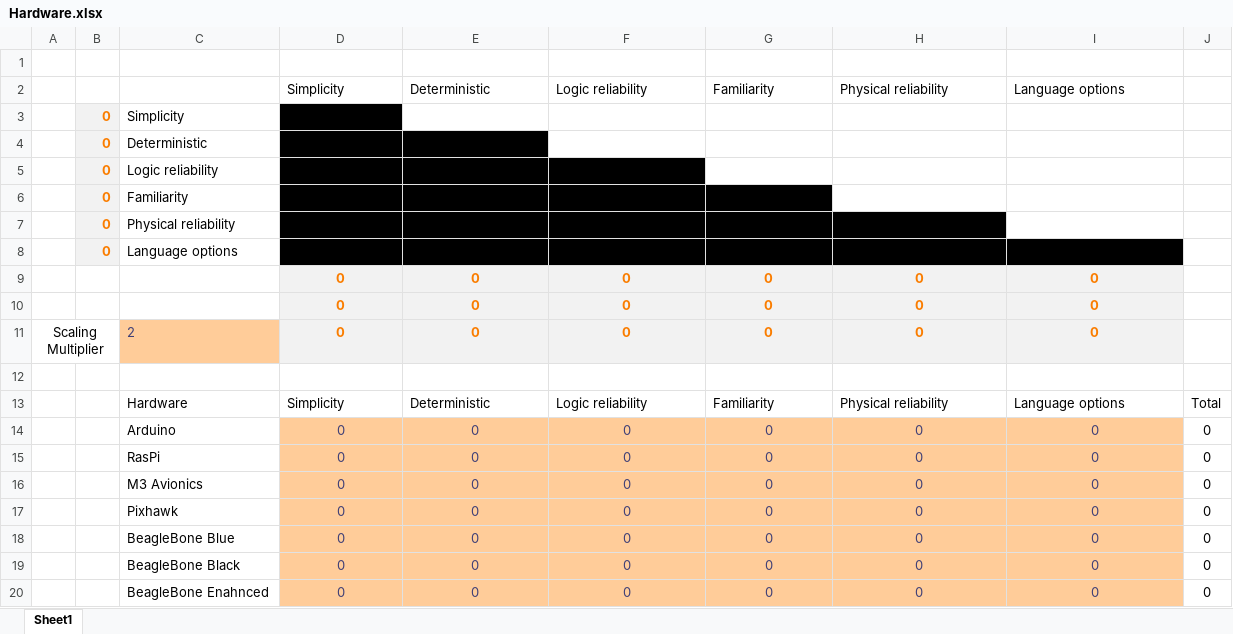
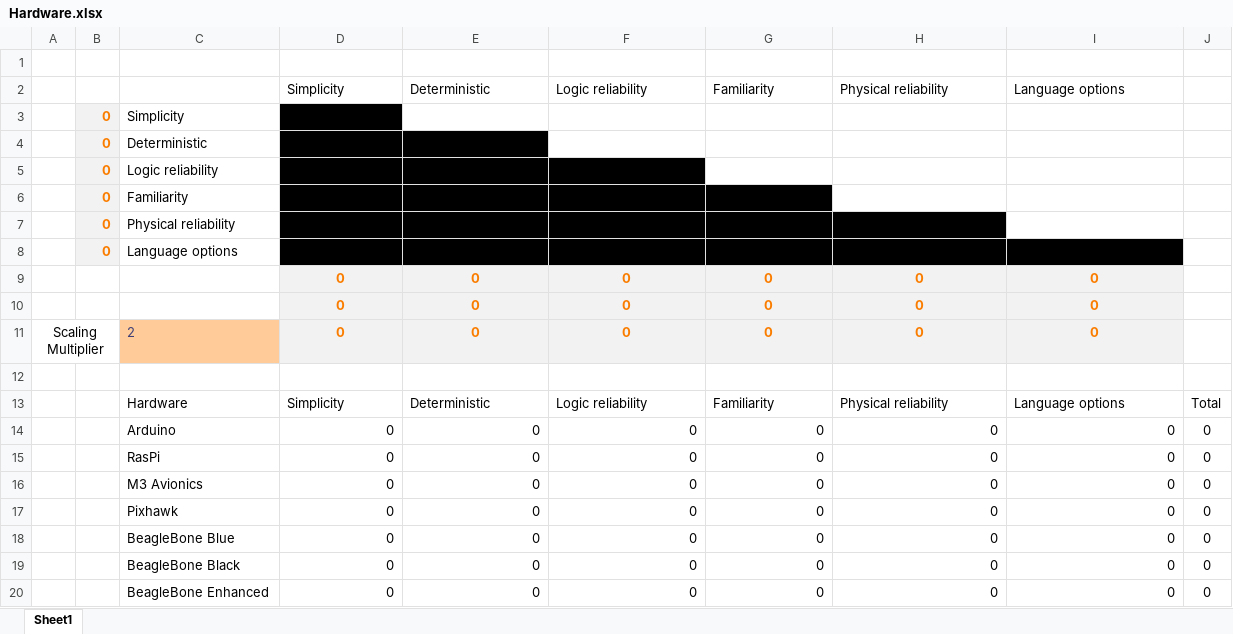
Before and after one commit to UND-ARC/research, an Excel workbook: TradeStudies/Hardware.xlsx, sheet Sheet1, drawn as a sheet; values as stored, in another font and other column widths than the file's, no borders; conditional formats and table styles not drawn; the diff names each change by its address in the sheet, - before the commit and + after, or states it on an @@ line.

Commit message:
Fix typo, add category priority colorization
Signed-off-by: Misha Turnbull <mishaturnbull@gmail.com>

```diff
--- a/TradeStudies/Hardware.xlsx (sheet Sheet1)
+++ b/TradeStudies/Hardware.xlsx (sheet Sheet1)
@@ D14:I20 fill: #FFCC99 → none, text colour: #3F3F76 → black, alignment: center → right @@
-C20: BeagleBone Enahnced
+C20: BeagleBone Enhanced
```
